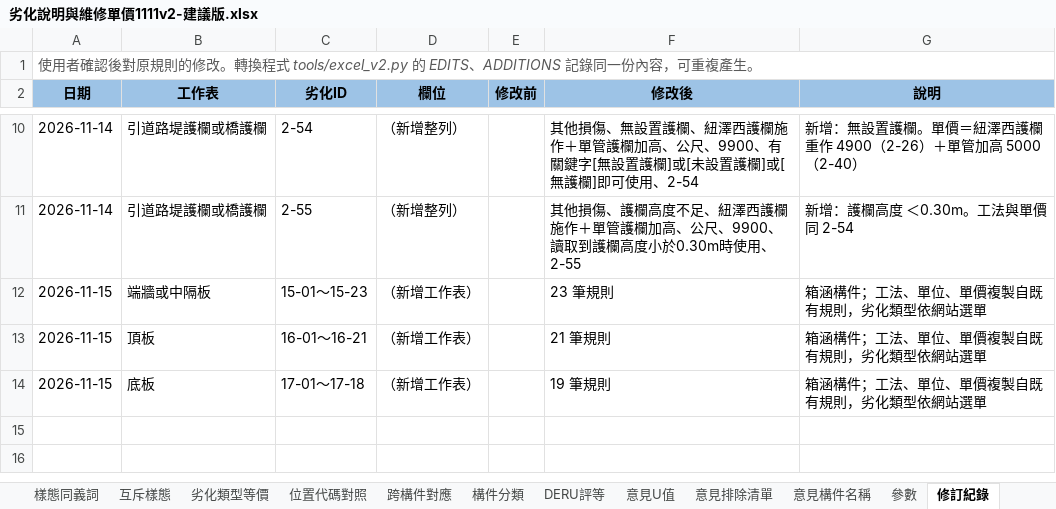
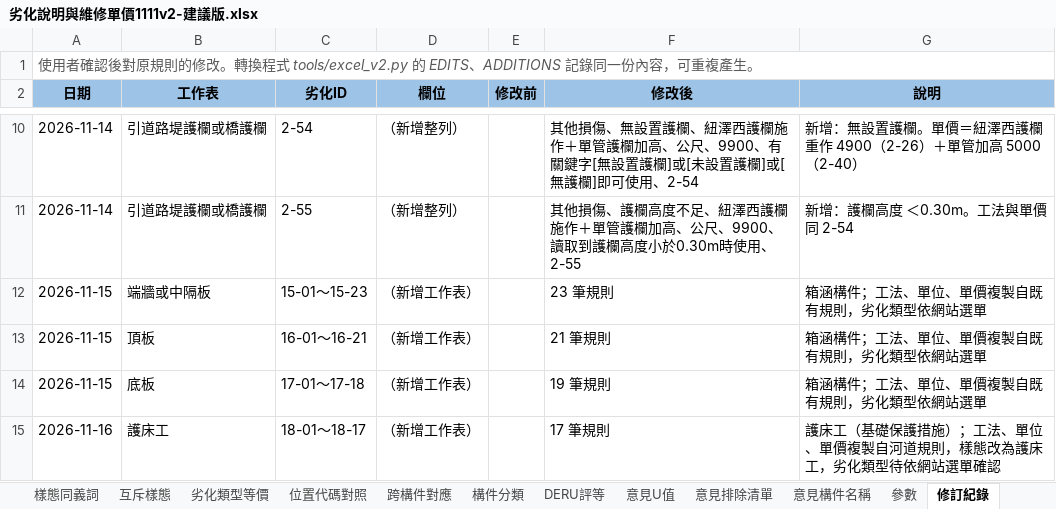
Before and after one commit to morisa3/bms2-autofill-Claude, an Excel workbook: docs/excel/劣化說明與維修單價1111v2-建議版.xlsx, sheet 修訂紀錄, drawn as a sheet; only a part is shown, gaps mark what is left out; values as stored, in another font and other column widths than the file's, no borders; the diff names each change by its address in the sheet, - before the commit and + after, or states it on an @@ line.

```diff
--- a/docs/excel/劣化說明與維修單價1111v2-建議版.xlsx (sheet 修訂紀錄)
+++ b/docs/excel/劣化說明與維修單價1111v2-建議版.xlsx (sheet 修訂紀錄)
+row 15: 2026-11-16 | 護床工 | 18-01～18-17 | （新增工作表） |  | 17 筆規則 | 護床工（基礎保護措施）；工法、單位、單價複製自河道規則，樣態改為護床工，劣化類型待依網站選單確認
```
Also changed, not shown: sheet 說明, other sheet tabs, 7 other files.
